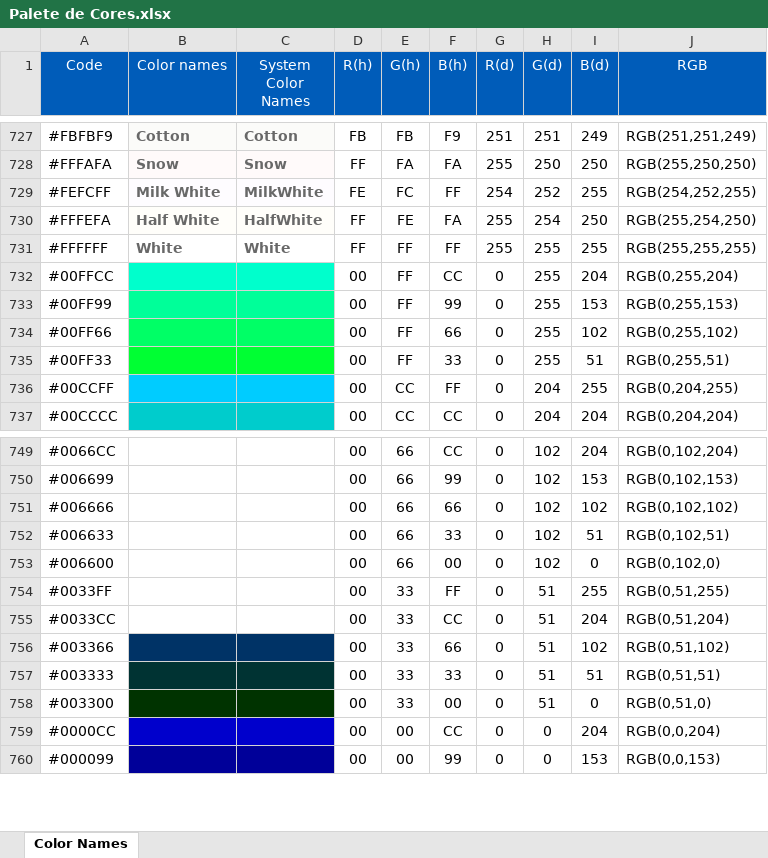
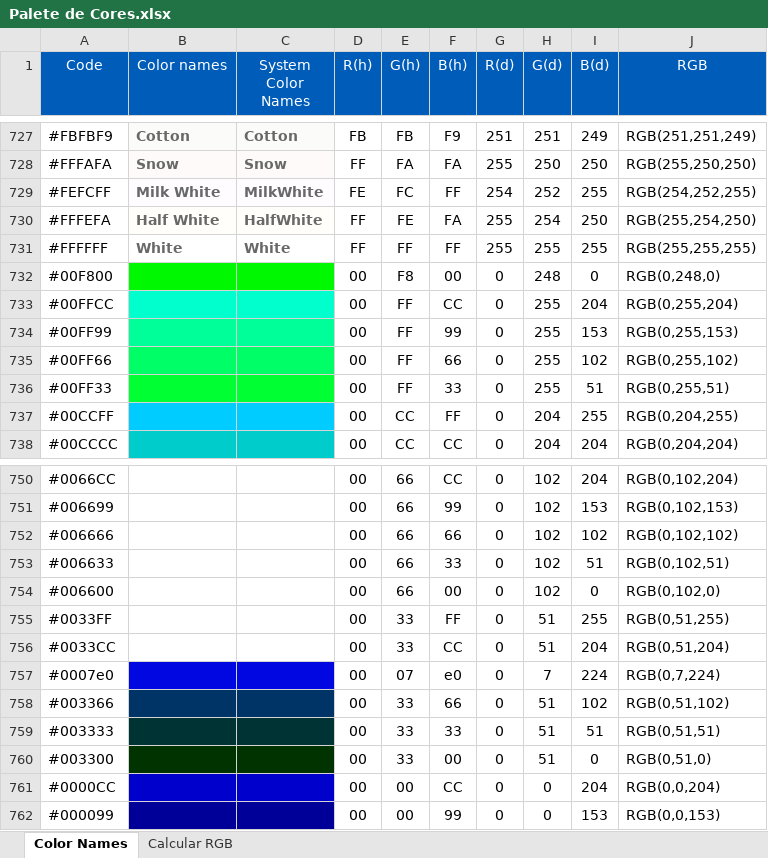
Before and after one commit to gwiethaus/RA8889, an Excel workbook: Palete de Cores.xlsx, sheet Color Names, drawn as a sheet; only a part is shown, gaps mark what is left out; values as stored, in another font and other column widths than the file's, no borders; the diff names each change by its address in the sheet, - before the commit and + after, or states it on an @@ line.

```diff
--- a/Palete de Cores.xlsx (sheet Color Names)
+++ b/Palete de Cores.xlsx (sheet Color Names)
+sheet tab: Calcular RGB
+row 732: #00F800 |  |  | 00 | F8 | 00 | 0 | 248 | 0 | RGB(0,248,0)
+row 757: #0007e0 |  |  | 00 | 07 | e0 | 0 | 7 | 224 | RGB(0,7,224)
```
Also changed, not shown: formulas that keep their value, 3 other files.
